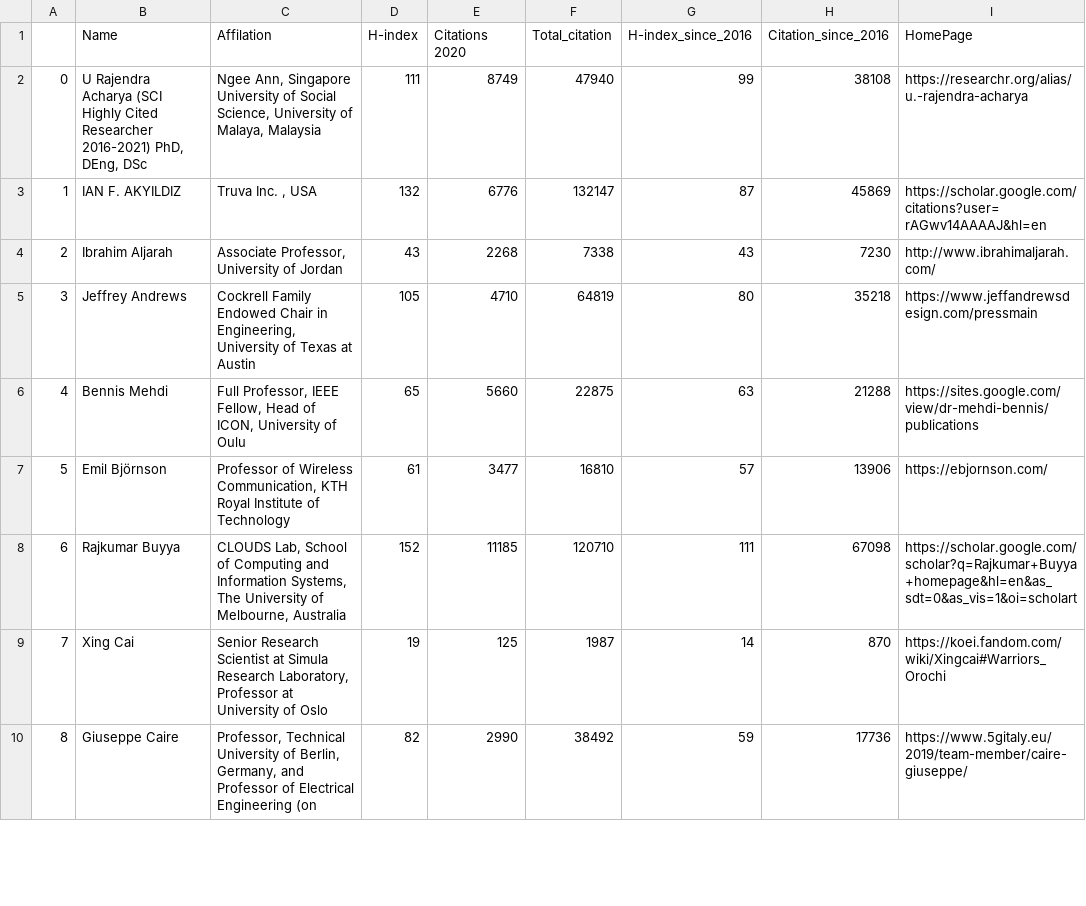
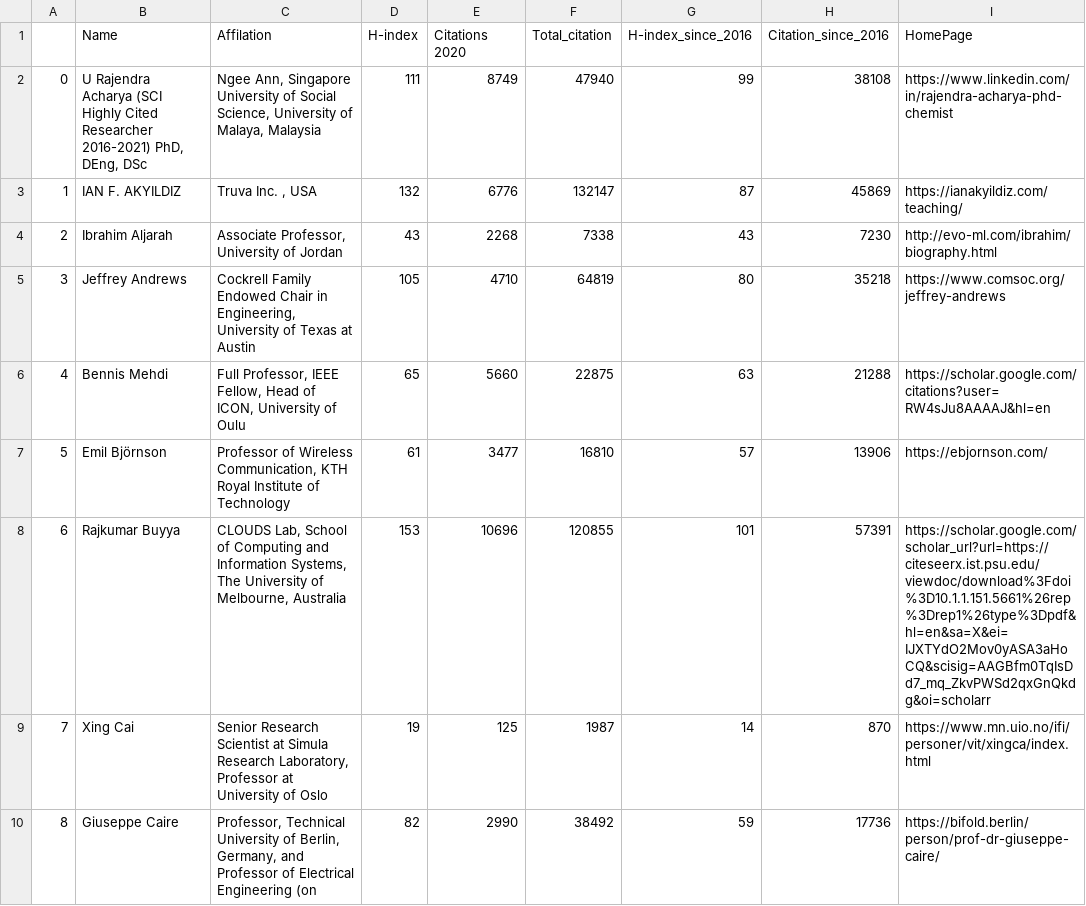
Before and after one commit to cryptogeekk/insights2techinfo, a CSV file: data.csv, drawn as a sheet; only a part is shown; the diff covers the shown part only; the diff names each change by its address in the sheet, - before the commit and + after, or states it on an @@ line.

Commit message:
Commiting data

```diff
--- a/data.csv
+++ b/data.csv
-I2 (HomePage): https://researchr.org/alias/u.-rajendra-acharya
+I2 (HomePage): https://www.linkedin.com/in/rajendra-acharya-phd-chemist
-I3 (HomePage): https://scholar.google.com/citations?user=rAGwv14AAAAJ&hl=en
+I3 (HomePage): https://ianakyildiz.com/teaching/
-I4 (HomePage): http://www.ibrahimaljarah.com/
+I4 (HomePage): http://evo-ml.com/ibrahim/biography.html
-I5 (HomePage): https://www.jeffandrewsdesign.com/pressmain
+I5 (HomePage): https://www.comsoc.org/jeffrey-andrews
-I6 (HomePage): https://sites.google.com/view/dr-mehdi-bennis/publications
+I6 (HomePage): https://scholar.google.com/citations?user=RW4sJu8AAAAJ&hl=en
-D8 (H-index): 152
+D8 (H-index): 153
-E8 (Citations 2020): 11185
+E8 (Citations 2020): 10696
-F8 (Total_citation): 120710
+F8 (Total_citation): 120855
-G8 (H-index_since_2016): 111
+G8 (H-index_since_2016): 101
-H8 (Citation_since_2016): 67098
+H8 (Citation_since_2016): 57391
-I8 (HomePage): https://scholar.google.com/scholar?q=Rajkumar+Buyya+homepage&hl=en&as_sdt=0&as_vis=1&oi=scholart
+I8 (HomePage): https://scholar.google.com/scholar_url?url=https://citeseerx.ist.psu.edu/viewdoc/download%3Fdoi%3D10.1.1.151.5661%26rep%3Drep1%26type%3Dpdf&hl=en&sa=X&ei=IJXTYdO2Mov0yASA3aHoCQ&scisig=AAGBfm0TqIsDd7_mq_ZkvPWSd2qxGnQkdg&oi=scholarr
-I9 (HomePage): https://koei.fandom.com/wiki/Xingcai#Warriors_Orochi
+I9 (HomePage): https://www.mn.uio.no/ifi/personer/vit/xingca/index.html
-I10 (HomePage): https://www.5gitaly.eu/2019/team-member/caire-giuseppe/
+I10 (HomePage): https://bifold.berlin/person/prof-dr-giuseppe-caire/
```
Also changed, not shown: 118 edited cells elsewhere in this file, 1 other file.
